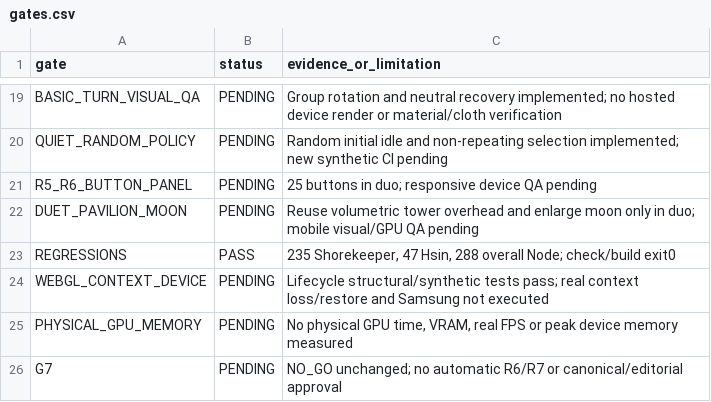
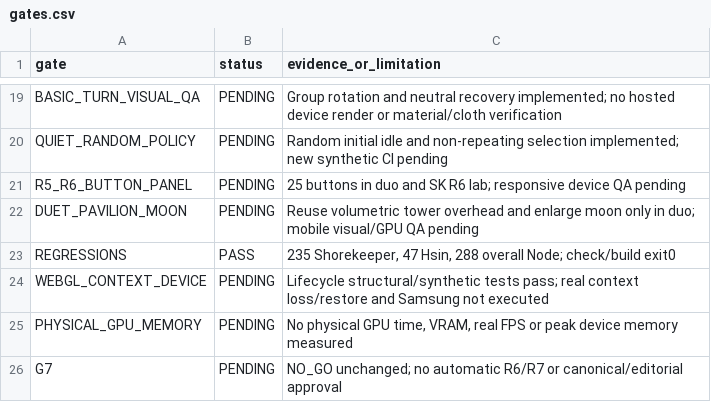
Before and after one commit to indiolibanes/portfolio, a CSV file: docs/qa/shorekeeper-r64/gates.csv, drawn as a sheet; only a part is shown, gaps mark what is left out.

Commit message:
feat(sk): replace R5/R6 lab combobox with complete 25-button expression panel

```diff
--- a/docs/qa/shorekeeper-r64/gates.csv
+++ b/docs/qa/shorekeeper-r64/gates.csv
@@ -20,3 +20,3 @@ BASIC_TURN_VISUAL_QA,PENDING,"Group rotation and neutral recovery implemented; n
 QUIET_RANDOM_POLICY,PENDING,"Random initial idle and non-repeating selection implemented; new synthetic CI pending"
-R5_R6_BUTTON_PANEL,PENDING,"25 buttons in duo; responsive device QA pending"
+R5_R6_BUTTON_PANEL,PENDING,"25 buttons in duo and SK R6 lab; responsive device QA pending"
 DUET_PAVILION_MOON,PENDING,"Reuse volumetric tower overhead and enlarge moon only in duo; mobile visual/GPU QA pending"
```
Also changed, not shown: 6 other files.
